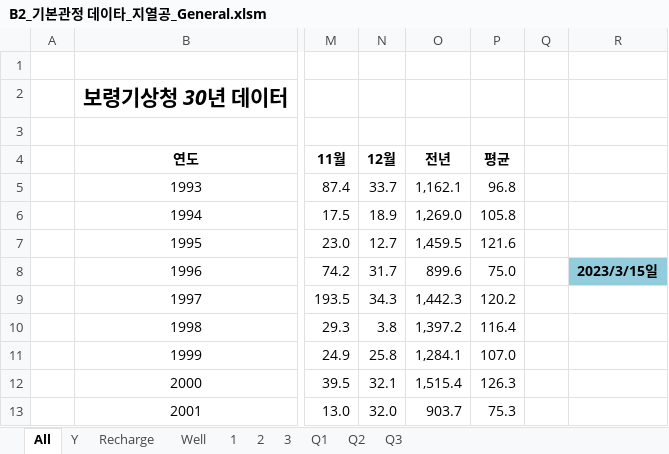
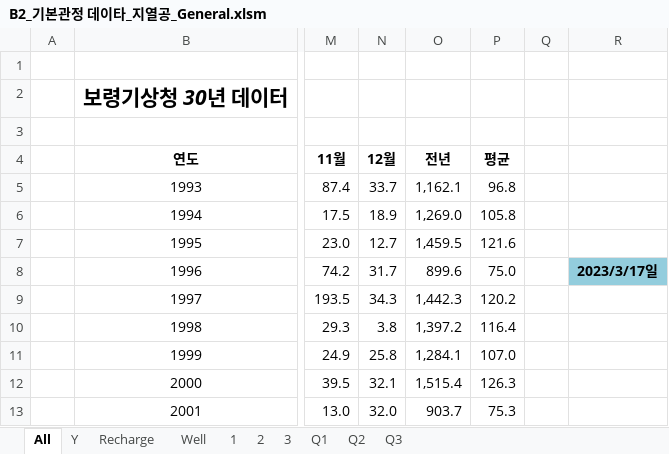
Before and after one commit to ihanseol/02_Excel, an Excel workbook: 07_LandSlide/09_기본관정데이타/B2_기본관정 데이타_지열공_General.xlsm, sheet All, drawn as a sheet; only a part is shown, gaps mark what is left out; values as stored, in another font and other column widths than the file's, no borders; charts and pictures not drawn; the diff names each change by its address in the sheet, - before the commit and + after, or states it on an @@ line.

Commit message:
add

```diff
--- a/07_LandSlide/09_기본관정데이타/B2_기본관정 데이타_지열공_General.xlsm (sheet All)
+++ b/07_LandSlide/09_기본관정데이타/B2_기본관정 데이타_지열공_General.xlsm (sheet All)
-R8: 2023/3/15일
+R8: 2023/3/17일
```
Also changed, not shown: charts or pictures.
